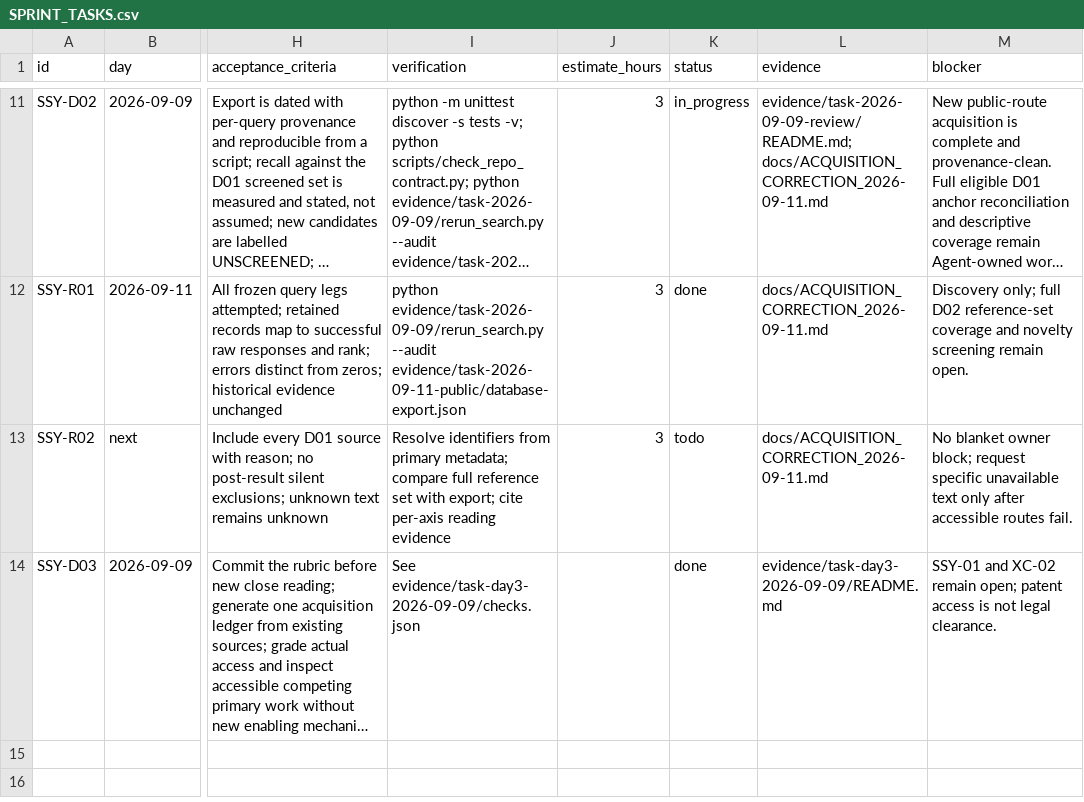
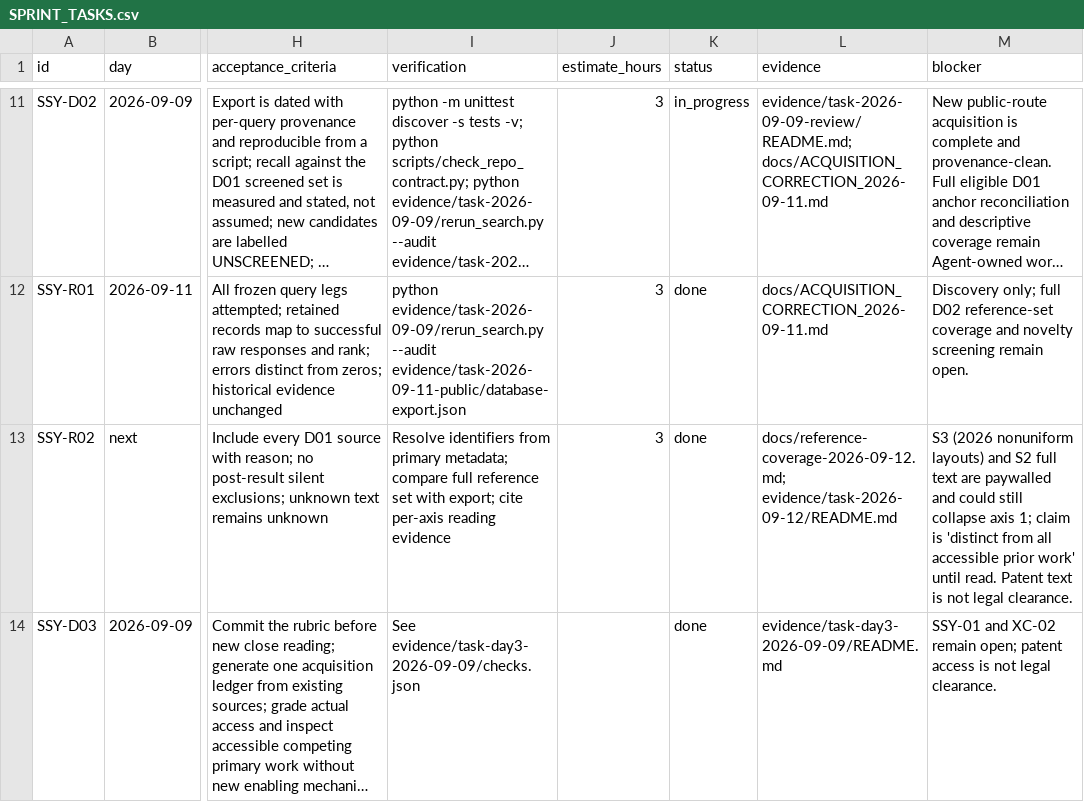
Before and after one commit to 500ft/Segmented-Shroud-Yield, a CSV file: docs/SPRINT_TASKS.csv, drawn as a sheet; only a part is shown, gaps mark what is left out; long unchanged cells end in …; the diff names each change by its address in the sheet, - before the commit and + after, or states it on an @@ line.

Commit message:
research: SSY-R02 reference coverage and seam-experiment distinctness
Answers "is the equal-mean-clearance seam experiment sufficiently distinct?" with a source-
coverage report and an evidence-backed comparison of seams against other clearance defects,
inaccessible details left explicitly unresolved.

Coverage: all 10 day-1 sources in docs/source-eligibility-register.json with resolved
identifiers (S2 = 10.1016/j.ast.2023.108866; S3 = 10.1016/j.ast.2026.111933; S6 =
10.3390/s18082610) and eligibility (6 eligible, 4 not: NTRS report without DOI, three
patents). scripts/reference_coverage.py computes recall under every DOI alias; --check gates
it. Result 4/6 for BOTH exports (reported 1/6 and 3/3 - incomplete and unequal anchor sets).
Both misses are MDPI items. The historical export's provenance defect is unchanged.

Distinctness: S1 read in full - all clearance cases are uniform axisymmetric t/h sweeps by
CFD with wind-tunnel verification of the baseline only. S4, the paper actually titled
"segmented ducted fan", is AXIAL duct spacing (0-20 mm gaps) by CFD at 20-40 krpm with no
measurement: same word, different geometry, must be cited and distinguished by name. S5/S6/S7
are clearance metrology at <25 um and bear on the matched control: equal mean clearance can be
MEASURED per seam, not assumed. S8 discloses the mechanism, not the aerodynamic question.

Verdict, bounded: distinct from all ACCESSIBLE prior work, resting on three things the
experiment must actually do - verify mean clearance with an S5/S6-class sensor, use
circumferential seams not axial gaps, measure not simulate. S3 (2026 nonuniform layouts,
paywalled) and S2's full text could still collapse axis 1 and need institutional access.

Verified: unittest discover 30 -> 36 OK with repo root importable; check_repo_contract PASS;
reference_coverage --check OK; acquisition_ledger regenerated and --check consistent.
Negative control: removing a source from the register fails two tests.

Not reachable: mdpi.com (403, not circumvented), sciencedirect full text, hindawi http host,
ntrs.nasa.gov, patents.google.com. No gate closed; no apparatus, specimen or measurement.

```diff
--- a/docs/SPRINT_TASKS.csv
+++ b/docs/SPRINT_TASKS.csv
-K13 (status): todo
+K13 (status): done
-L13 (evidence): docs/ACQUISITION_CORRECTION_2026-09-11.md
+L13 (evidence): docs/reference-coverage-2026-09-12.md; evidence/task-2026-09-12/README.md
-M13 (blocker): No blanket owner block; request specific unavailable text only after accessible routes fail.
+M13 (blocker): S3 (2026 nonuniform layouts) and S2 full text are paywalled and could still collapse axis 1; claim is 'distinct from all accessible prior work' until read. Patent text is not legal clearance.
```
Also changed, not shown: 9 other files.
